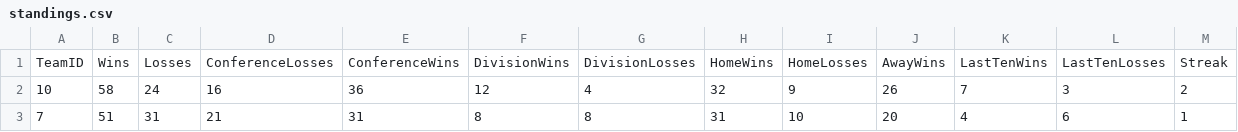
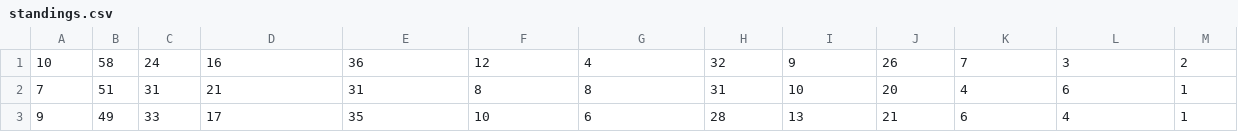
Before and after one commit to Kartik-Sangwan/phase3, a CSV file: standings.csv, drawn as a sheet; only a part is shown; the shorter side is filled out with more unchanged rows.

Commit message:
removed header

```diff
--- a/standings.csv
+++ b/standings.csv
@@ -1,2 +1 @@
-TeamID,Wins,Losses,ConferenceLosses,ConferenceWins,DivisionWins,DivisionLosses,HomeWins,HomeLosses,AwayWins,LastTenWins,LastTenLosses,Streak
 10,58,24,16,36,12,4,32,9,26,7,3,2
```
